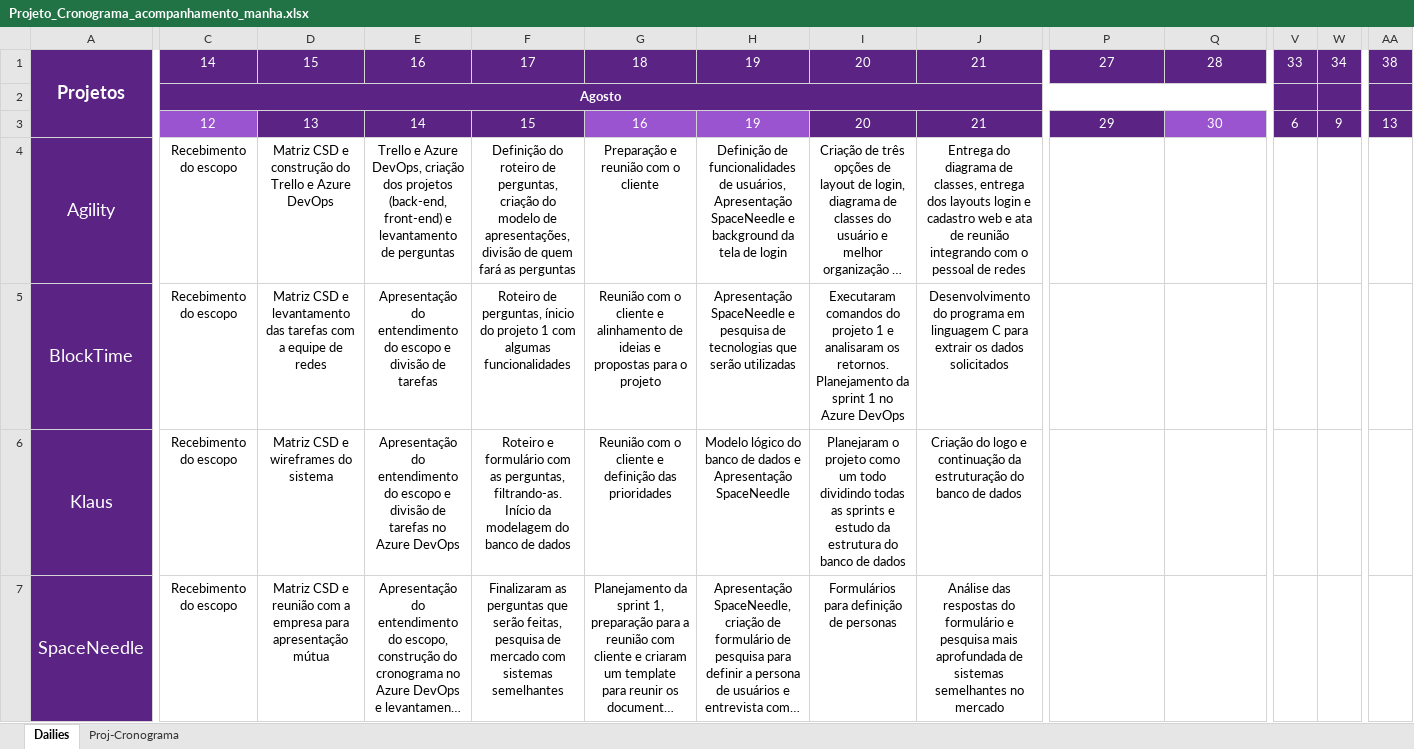
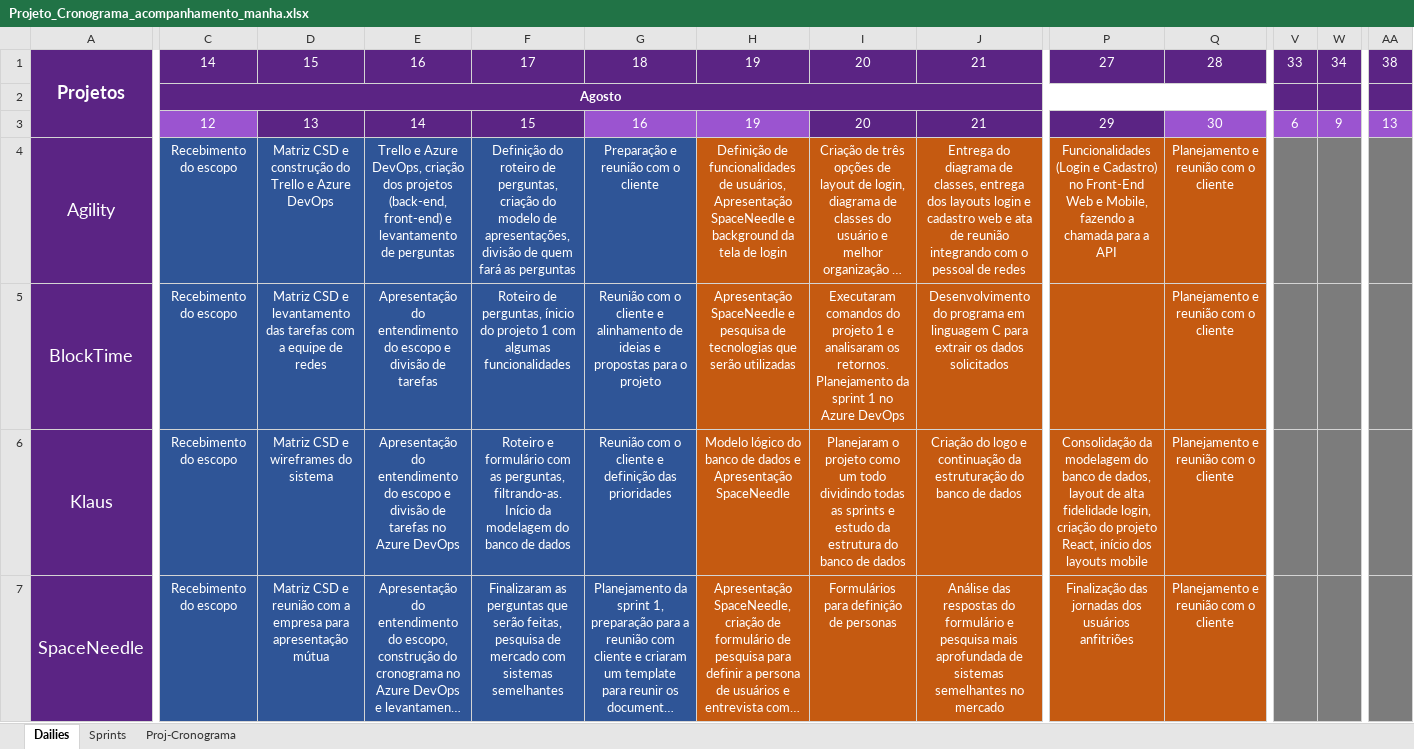
Before and after one commit to Saulomsantos/2s2019-t3-mentoria, an Excel workbook: Cronograma/Projeto_Cronograma_acompanhamento_manha.xlsx, sheet Dailies, drawn as a sheet; only a part is shown, gaps mark what is left out; long unchanged cells end in …; values as stored, in another font and other column widths than the file's, no borders; the diff covers the shown part only; the diff names each change by its address in the sheet, - before the commit and + after, or states it on an @@ line.

Commit message:
Adiciona dailies realizadas em 30-08 e 02-09

```diff
--- a/Cronograma/Projeto_Cronograma_acompanhamento_manha.xlsx (sheet Dailies)
+++ b/Cronograma/Projeto_Cronograma_acompanhamento_manha.xlsx (sheet Dailies)
+sheet tab: Sprints
-V3:W3 fill: #5B2484
+V3:W3 fill: #9B54D0
-AA3 fill: #5B2484
+AA3 fill: #9B54D0
-C4:G7 fill: none
+C4:G7 fill: #2F5597
-C4:J7 text colour: black
+C4:J7 text colour: #FFFFFF
-H4:Q7 fill: none
+H4:Q7 fill: #C55A11
-P4: (empty)
+P4: Funcionalidades (Login e Cadastro) no Front-End Web e Mobile, fazendo a chamada para a API
-Q4:Q7: (empty)
+Q4:Q7: Planejamento e reunião com o cliente
-V4:AA7 fill: none
+V4:AA7 fill: #7C7C7C
-P6: (empty)
+P6: Consolidação da modelagem do banco de dados, layout de alta fidelidade login, criação do projeto React, início dos layouts mobile
-P7: (empty)
+P7: Finalização das jornadas dos usuários anfitriões
```
Also changed, not shown: cell formats elsewhere in this sheet.
